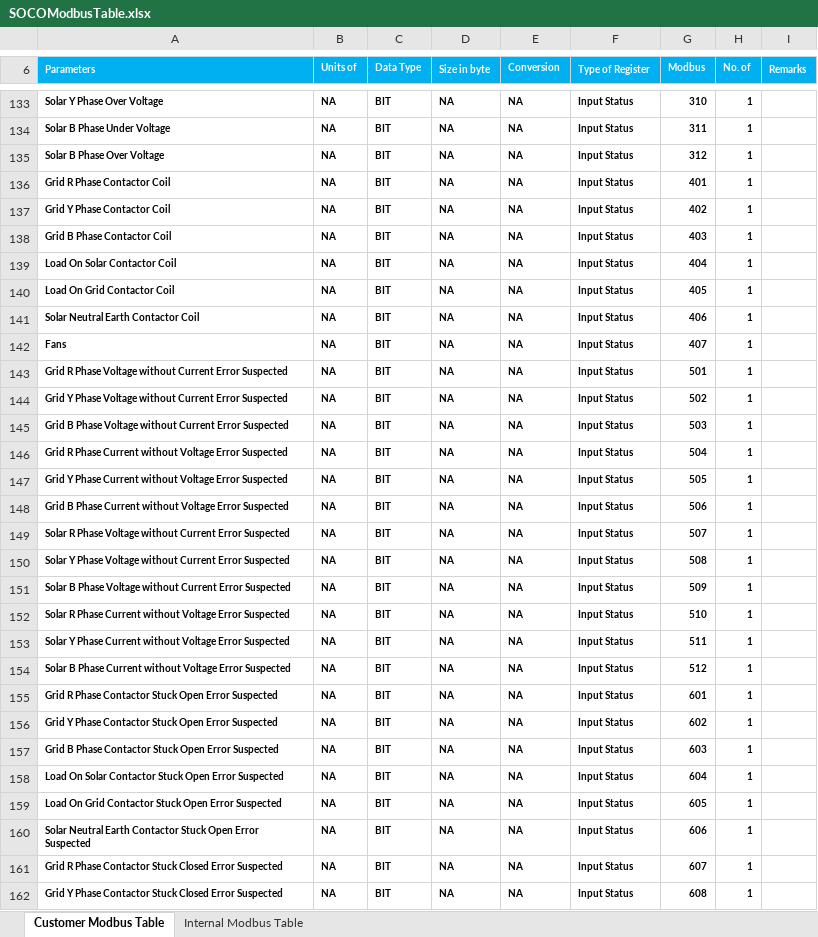
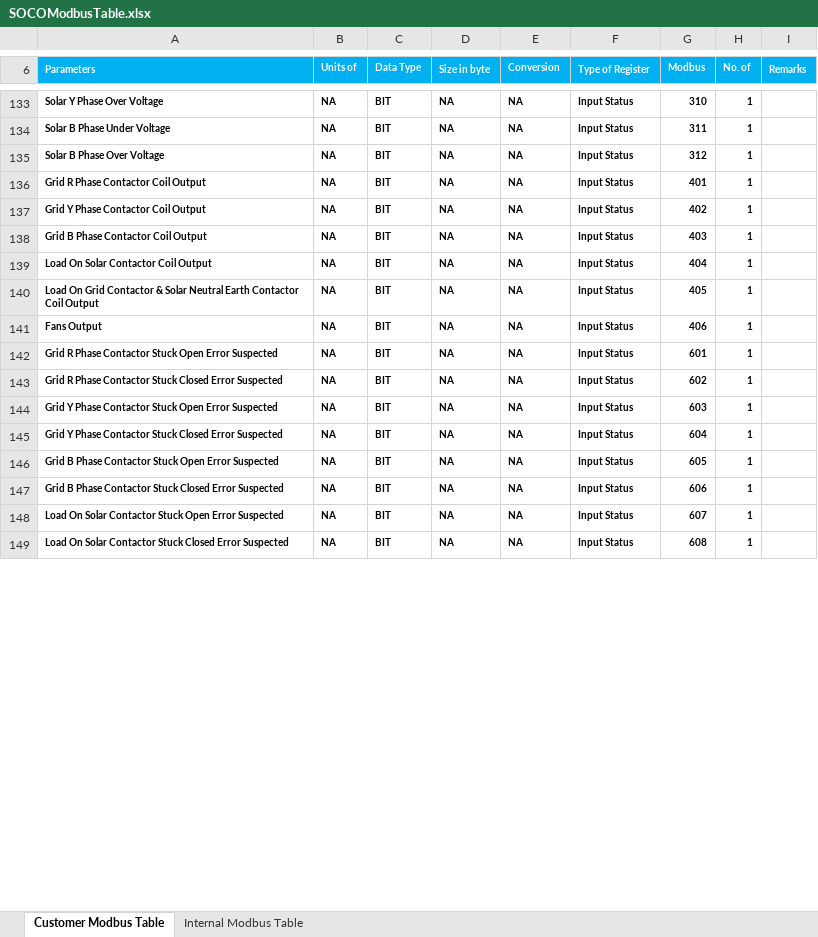
Before and after one commit to sakjain92/SOCO, an Excel workbook: Document/SOCOModbusTable.xlsx, sheet Customer Modbus Table, drawn as a sheet; only a part is shown, gaps mark what is left out; values as stored, in another font and other column widths than the file's, no borders; removed rows and columns are numbered as before the commit, all else as after; the diff covers the shown part only; the diff names each change by its address in the sheet, - before the commit and + after, or states it on an @@ line.

```diff
--- a/Document/SOCOModbusTable.xlsx (sheet Customer Modbus Table)
+++ b/Document/SOCOModbusTable.xlsx (sheet Customer Modbus Table)
-A136 (Parameters): Grid R Phase Contactor Coil
+A136 (Parameters): Grid R Phase Contactor Coil Output
-A137 (Parameters): Grid Y Phase Contactor Coil
+A137 (Parameters): Grid Y Phase Contactor Coil Output
-A138 (Parameters): Grid B Phase Contactor Coil
+A138 (Parameters): Grid B Phase Contactor Coil Output
-A139 (Parameters): Load On Solar Contactor Coil
+A139 (Parameters): Load On Solar Contactor Coil Output
-A140 (Parameters): …Grid Contactor Coil
+A140 (Parameters): …Grid Contactor & Solar Neutral Earth Contactor Coil Output
-A141 (Parameters): Solar Neutral Earth Contactor Coil
+A141 (Parameters): Fans Output
-row 142: Fans | NA | BIT | NA | NA | Input Status | 407 | 1
-row 143: Grid R Phase Voltage without Current Error Suspected | NA | BIT | NA | NA | Input Status | 501 | 1
-row 144: Grid Y Phase Voltage without Current Error Suspected | NA | BIT | NA | NA | Input Status | 502 | 1
-row 145: Grid B Phase Voltage without Current Error Suspected | NA | BIT | NA | NA | Input Status | 503 | 1
-row 146: Grid R Phase Current without Voltage Error Suspected | NA | BIT | NA | NA | Input Status | 504 | 1
-row 147: Grid Y Phase Current without Voltage Error Suspected | NA | BIT | NA | NA | Input Status | 505 | 1
-row 148: Grid B Phase Current without Voltage Error Suspected | NA | BIT | NA | NA | Input Status | 506 | 1
-row 149: Solar R Phase Voltage without Current Error Suspected | NA | BIT | NA | NA | Input Status | 507 | 1
-row 150: Solar Y Phase Voltage without Current Error Suspected | NA | BIT | NA | NA | Input Status | 508 | 1
-row 151: Solar B Phase Voltage without Current Error Suspected | NA | BIT | NA | NA | Input Status | 509 | 1
-row 152: Solar R Phase Current without Voltage Error Suspected | NA | BIT | NA | NA | Input Status | 510 | 1
-row 153: Solar Y Phase Current without Voltage Error Suspected | NA | BIT | NA | NA | Input Status | 511 | 1
-row 154: Solar B Phase Current without Voltage Error Suspected | NA | BIT | NA | NA | Input Status | 512 | 1
-A143 (Parameters): Grid Y Phase Contactor Stuck Open Error Suspected
+A143 (Parameters): Grid R Phase Contactor Stuck Closed Error Suspected
-A144 (Parameters): Grid B Phase Contactor…
+A144 (Parameters): Grid Y Phase Contactor…
-A145 (Parameters): Load On Solar Contactor Stuck Open Error Suspected
+A145 (Parameters): Grid Y Phase Contactor Stuck Closed Error Suspected
-A146 (Parameters): Load On Grid Contactor Stuck…
+A146 (Parameters): Grid B Phase Contactor Stuck…
-A147 (Parameters): Solar Neutral Earth Contactor Stuck Open Error Suspected
+A147 (Parameters): Grid B Phase Contactor Stuck Closed Error Suspected
-A148 (Parameters): Grid R Phase Contactor Stuck Closed Error Suspected
+A148 (Parameters): Load On Solar Contactor Stuck Open Error Suspected
-A149 (Parameters): Grid Y Phase Contactor Stuck…
+A149 (Parameters): Load On Solar Contactor Stuck…
```
Also changed, not shown: 3 removed rows and 34 edited cells elsewhere in this sheet, sheet Internal Modbus Table, 6 other files.
